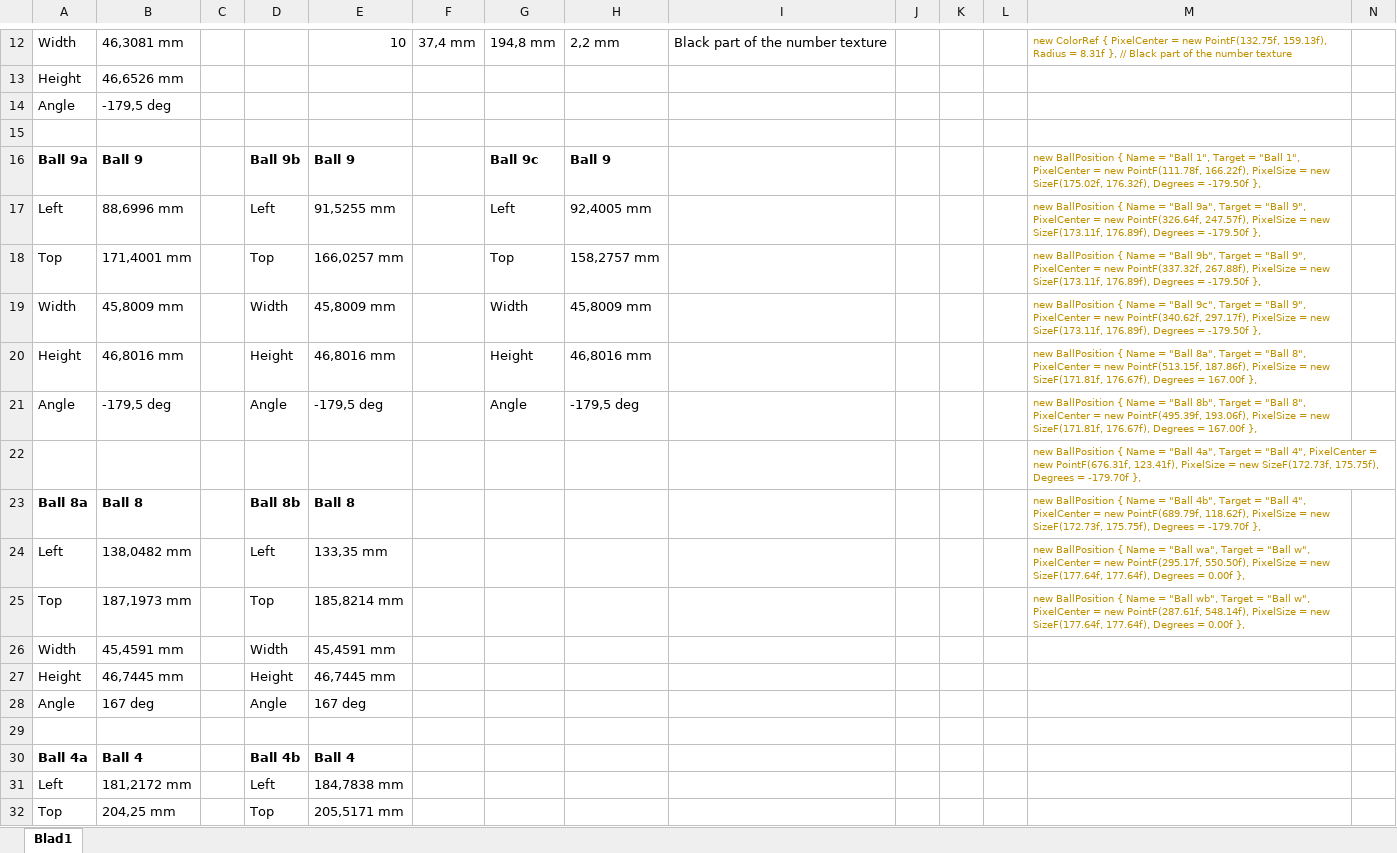
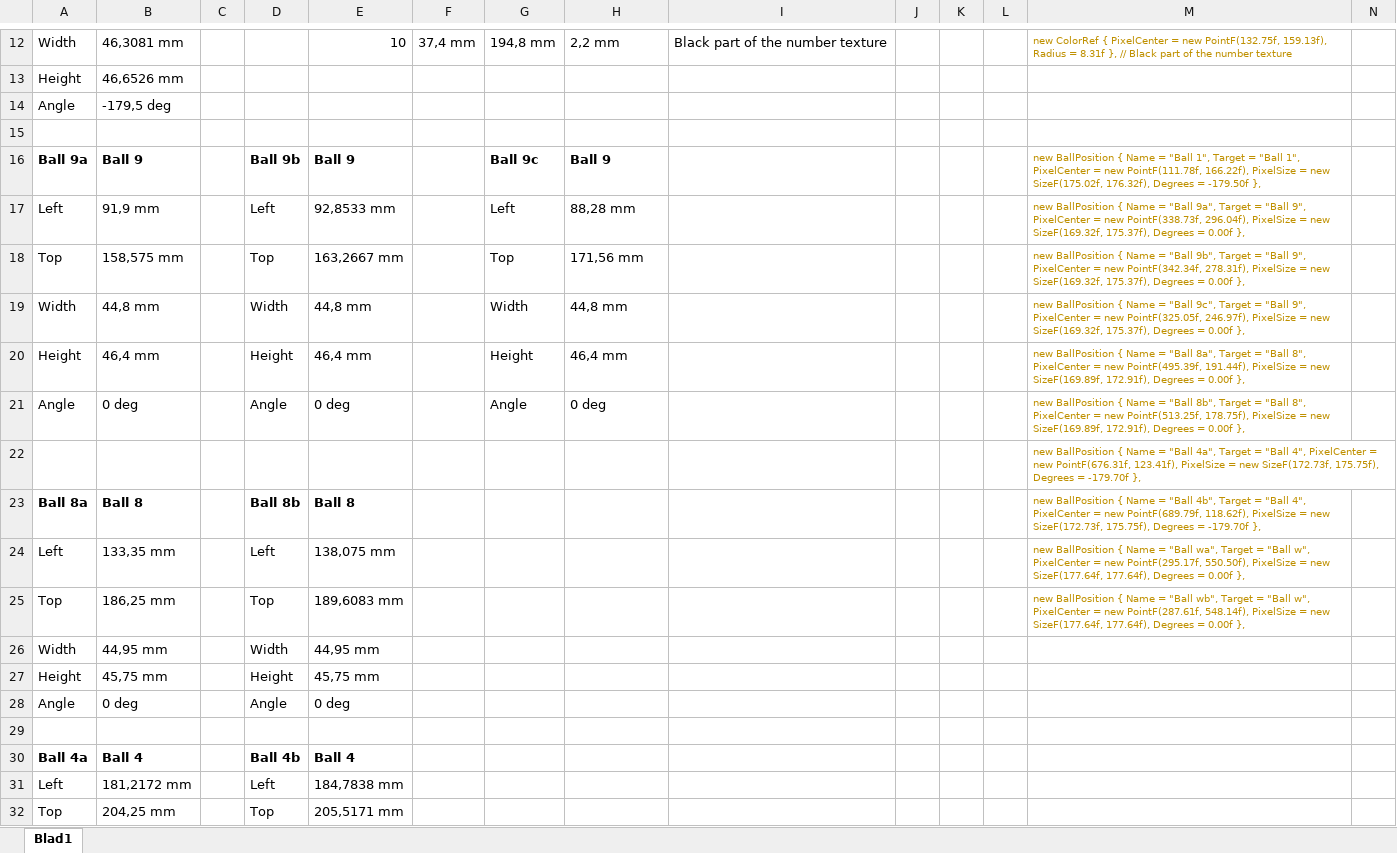
Before and after one commit to BramVader/Pool1984, an Excel workbook: Documentation/Original.xlsx, sheet Blad1, drawn as a sheet; only a part is shown, gaps mark what is left out; values as stored, in another font and other column widths than the file's, no borders; the diff covers the shown part only; the diff names each change by its address in the sheet, - before the commit and + after, or states it on an @@ line.

```diff
--- a/Documentation/Original.xlsx (sheet Blad1)
+++ b/Documentation/Original.xlsx (sheet Blad1)
-B17: 88,6996 mm
+B17: 91,9 mm
-E17: 91,5255 mm
+E17: 92,8533 mm
-H17: 92,4005 mm
+H17: 88,28 mm
-M17: …= new PointF(326.64f, 247.57f), PixelSize = new SizeF(173.11f, 176.89f), Degrees = -179.50f },
+M17: …= new PointF(338.73f, 296.04f), PixelSize = new SizeF(169.32f, 175.37f), Degrees = 0.00f },
-B18: 171,4001 mm
+B18: 158,575 mm
-E18: 166,0257 mm
+E18: 163,2667 mm
-H18: 158,2757 mm
+H18: 171,56 mm
-M18: …= new PointF(337.32f, 267.88f), PixelSize = new SizeF(173.11f, 176.89f), Degrees = -179.50f },
+M18: …= new PointF(342.34f, 278.31f), PixelSize = new SizeF(169.32f, 175.37f), Degrees = 0.00f },
-B19: 45,8009 mm
+B19: 44,8 mm
-E19: 45,8009 mm
+E19: 44,8 mm
-H19: 45,8009 mm
+H19: 44,8 mm
-M19: …= new PointF(340.62f, 297.17f), PixelSize = new SizeF(173.11f, 176.89f), Degrees = -179.50f },
+M19: …= new PointF(325.05f, 246.97f), PixelSize = new SizeF(169.32f, 175.37f), Degrees = 0.00f },
-B20: 46,8016 mm
+B20: 46,4 mm
-E20: 46,8016 mm
+E20: 46,4 mm
-H20: 46,8016 mm
+H20: 46,4 mm
-M20: …= new PointF(513.15f, 187.86f), PixelSize = new SizeF(171.81f, 176.67f), Degrees = 167.00f },
+M20: …= new PointF(495.39f, 191.44f), PixelSize = new SizeF(169.89f, 172.91f), Degrees = 0.00f },
-B21: -179,5 deg
+B21: 0 deg
-E21: -179,5 deg
+E21: 0 deg
-H21: -179,5 deg
+H21: 0 deg
-M21: …= new PointF(495.39f, 193.06f), PixelSize = new SizeF(171.81f, 176.67f), Degrees = 167.00f },
+M21: …= new PointF(513.25f, 178.75f), PixelSize = new SizeF(169.89f, 172.91f), Degrees = 0.00f },
-B24: 138,0482 mm
+B24: 133,35 mm
-E24: 133,35 mm
+E24: 138,075 mm
-B25: 187,1973 mm
+B25: 186,25 mm
-E25: 185,8214 mm
+E25: 189,6083 mm
-B26: 45,4591 mm
+B26: 44,95 mm
-E26: 45,4591 mm
+E26: 44,95 mm
-B27: 46,7445 mm
+B27: 45,75 mm
-E27: 46,7445 mm
+E27: 45,75 mm
-B28: 167 deg
+B28: 0 deg
-E28: 167 deg
+E28: 0 deg
```
Also changed, not shown: 40 edited cells elsewhere in this sheet, 5 other files.
